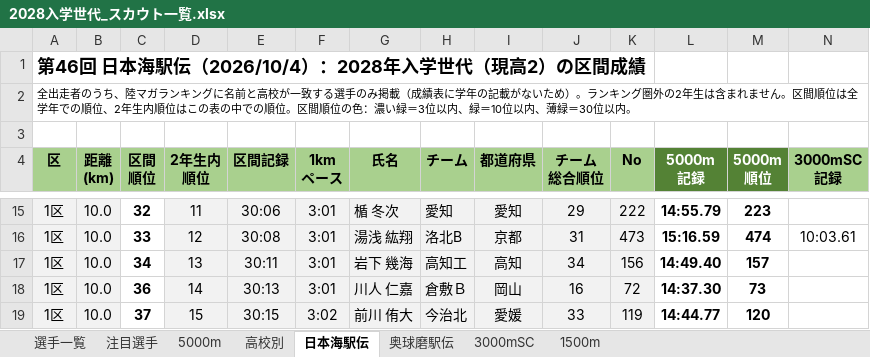
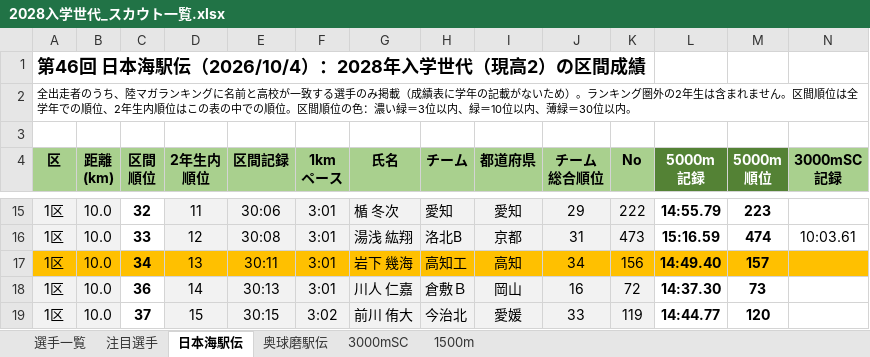
Before and after one commit to itoaogaku/rikujo, an Excel workbook: output/2028入学世代_スカウト一覧.xlsx, sheet 日本海駅伝, drawn as a sheet; only a part is shown, gaps mark what is left out; values as stored, in another font and other column widths than the file's, no borders; charts and pictures and conditional formats not drawn; the diff covers the shown part only; the diff names each change by its address in the sheet, - before the commit and + after, or states it on an @@ line.

```diff
--- a/output/2028入学世代_スカウト一覧.xlsx (sheet 日本海駅伝)
+++ b/output/2028入学世代_スカウト一覧.xlsx (sheet 日本海駅伝)
-sheet tab: 5000m
-sheet tab: 高校別
-A17:B17 fill: #F2F2F2
+A17:B17 fill: #FFC000
-C17 fill: none
+C17 fill: #FFC000
-D17:K17 fill: #F2F2F2
+D17:K17 fill: #FFC000
-L17:N17 fill: none
+L17:N17 fill: #FFC000
```
Also changed, not shown: cell formats elsewhere in this sheet, sheet 注目選手, sheet 選手一覧, sheet 1500m, sheet 3000mSC, formulas that keep their value, charts or pictures, 2 other files.
